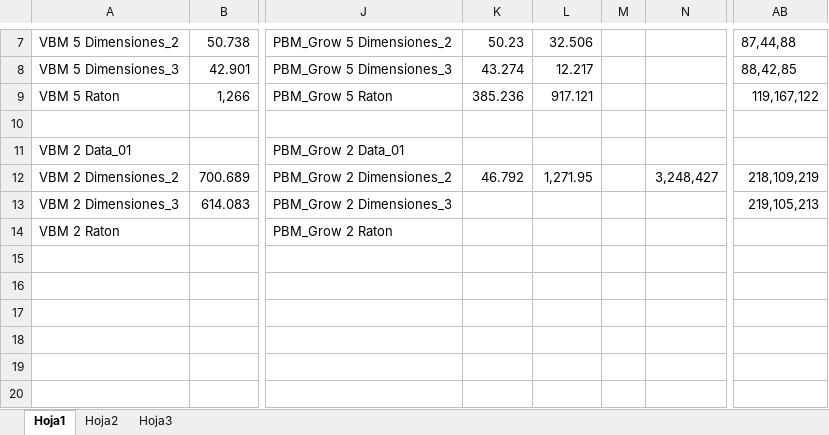
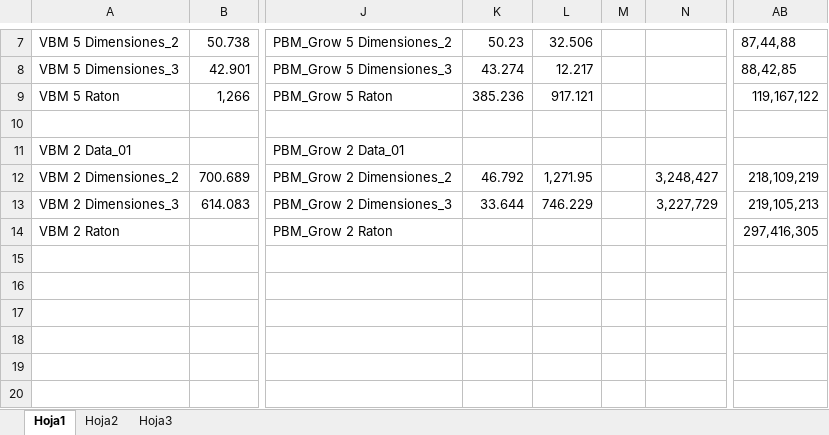
Before and after one commit to FubuFabian/Volume-Reconstruction, an Excel workbook: Data/Reconstructed volumes/Stats.xlsx, sheet Hoja1, drawn as a sheet; only a part is shown, gaps mark what is left out; values as stored, in another font and other column widths than the file's, no borders; the diff names each change by its address in the sheet, - before the commit and + after, or states it on an @@ line.

Commit message:
pruebas2

```diff
--- a/Data/Reconstructed volumes/Stats.xlsx (sheet Hoja1)
+++ b/Data/Reconstructed volumes/Stats.xlsx (sheet Hoja1)
-K13: (empty)
+K13: 33.644
-L13: (empty)
+L13: 746.229
-N13: (empty)
+N13: 3,227,729
-AB14: (empty)
+AB14: 297,416,305
```
